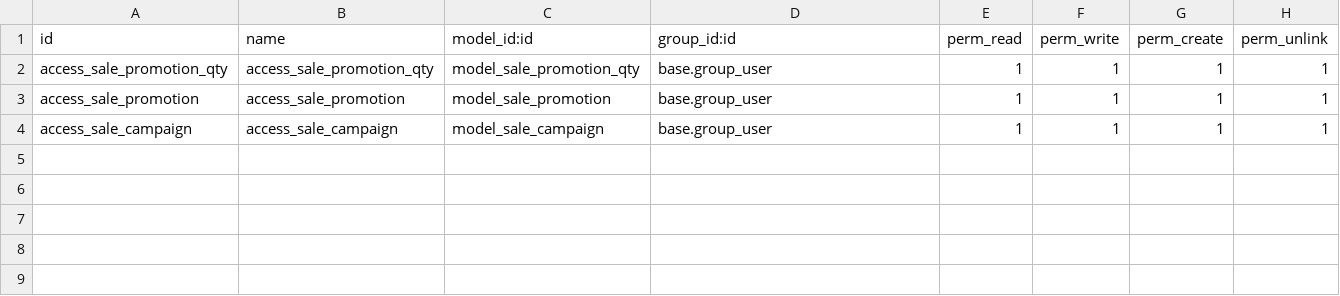
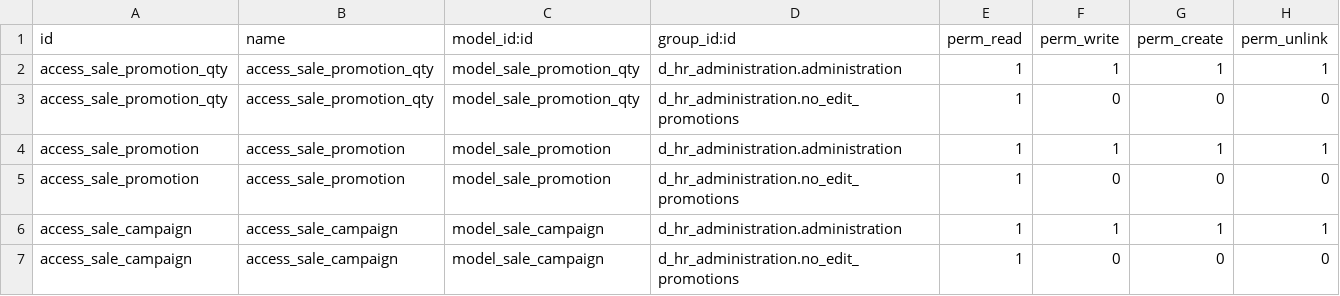
Before and after one commit to xtendoo-corporation/discafe-extra-addons, a CSV file: sale_campaign/security/ir.model.access.csv, drawn as a sheet.

```diff
--- a/sale_campaign/security/ir.model.access.csv
+++ b/sale_campaign/security/ir.model.access.csv
@@ -1,4 +1,7 @@
 id,name,model_id:id,group_id:id,perm_read,perm_write,perm_create,perm_unlink
-access_sale_promotion_qty,access_sale_promotion_qty,model_sale_promotion_qty,base.group_user,1,1,1,1
-access_sale_promotion,access_sale_promotion,model_sale_promotion,base.group_user,1,1,1,1
-access_sale_campaign,access_sale_campaign,model_sale_campaign,base.group_user,1,1,1,1
+access_sale_promotion_qty,access_sale_promotion_qty,model_sale_promotion_qty,d_hr_administration.administration,1,1,1,1
+access_sale_promotion_qty,access_sale_promotion_qty,model_sale_promotion_qty,d_hr_administration.no_edit_promotions,1,0,0,0
+access_sale_promotion,access_sale_promotion,model_sale_promotion,d_hr_administration.administration,1,1,1,1
+access_sale_promotion,access_sale_promotion,model_sale_promotion,d_hr_administration.no_edit_promotions,1,0,0,0
+access_sale_campaign,access_sale_campaign,model_sale_campaign,d_hr_administration.administration,1,1,1,1
+access_sale_campaign,access_sale_campaign,model_sale_campaign,d_hr_administration.no_edit_promotions,1,0,0,0
```
Also changed, not shown: 3 other files.
